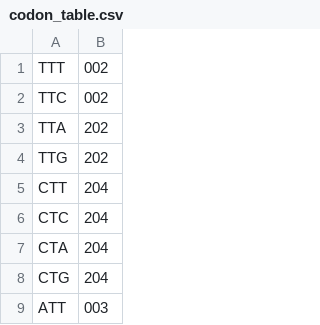
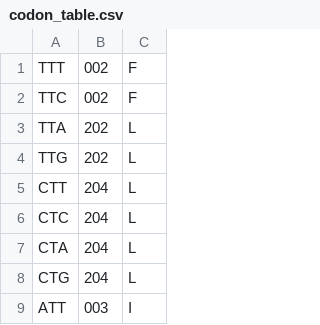
Before and after one commit to harvardinformatics/degenotate, a CSV file: lib/codon_table.csv, drawn as a sheet; only a part is shown; the diff names each change by its address in the sheet, - before the commit and + after, or states it on an @@ line.

```diff
--- a/lib/codon_table.csv
+++ b/lib/codon_table.csv
+column C, rows 1-9: F | F | L | L | L | L | L | L | I
```
Also changed, not shown: 3 other files.
